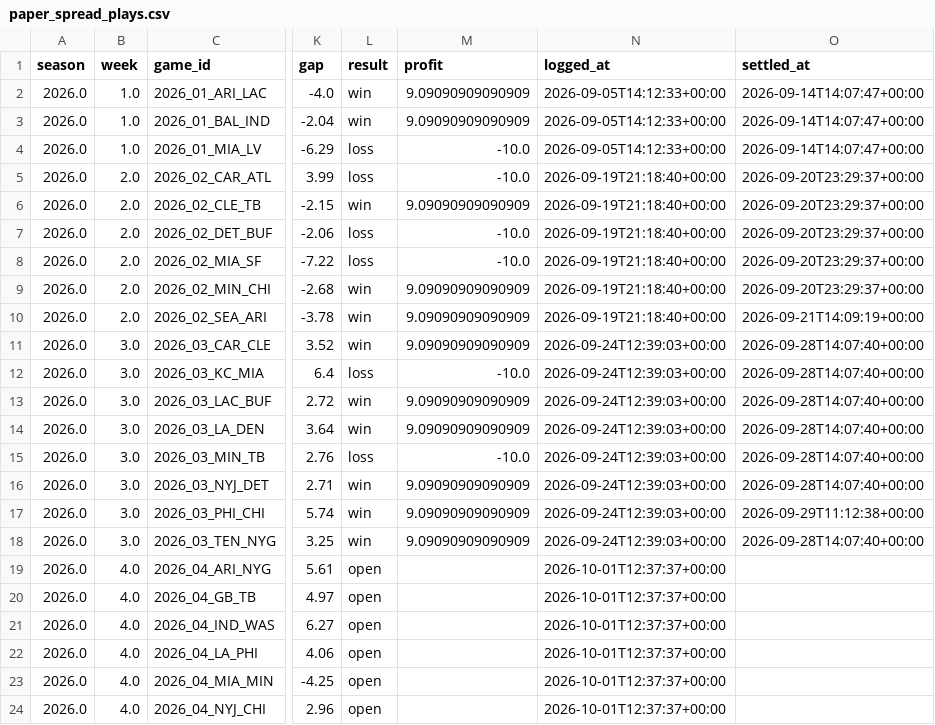
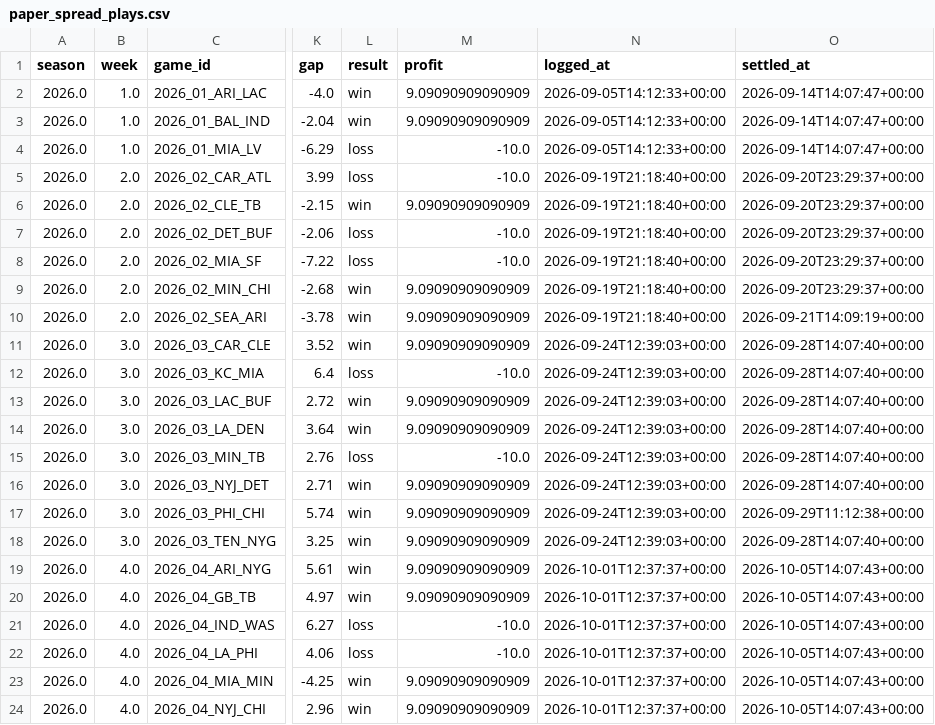
Before and after one commit to JimmyMick/nfl-pickem, a CSV file: predictions/cloud/paper_spread_plays.csv, drawn as a sheet; only a part is shown, gaps mark what is left out; the diff names each change by its address in the sheet, - before the commit and + after, or states it on an @@ line.

```diff
--- a/predictions/cloud/paper_spread_plays.csv
+++ b/predictions/cloud/paper_spread_plays.csv
-L19:L20 (result): open
+L19:L20 (result): win
-M19:M20 (profit): (empty)
+M19:M20 (profit): 9.09090909090909
-O19:O24 (settled_at): (empty)
+O19:O24 (settled_at): 2026-10-05T14:07:43+00:00
-L21:L22 (result): open
+L21:L22 (result): loss
-M21:M22 (profit): (empty)
+M21:M22 (profit): -10.0
-L23:L24 (result): open
+L23:L24 (result): win
-M23:M24 (profit): (empty)
+M23:M24 (profit): 9.09090909090909
```
Also changed, not shown: predictions/cloud/graded_games.csv, predictions/cloud/paper_nonelo_plays.csv, 4 other files.
